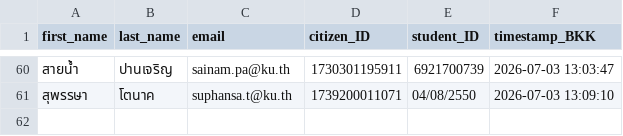
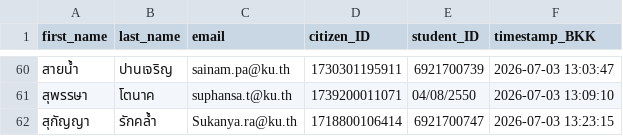
Before and after one commit to PythonianSt/Register, a CSV file: created_csv2026.csv, drawn as a sheet; only a part is shown, gaps mark what is left out; the diff names each change by its address in the sheet, - before the commit and + after, or states it on an @@ line.

Commit message:
Update created_csv2026.csv 2026-07-03 13:23:15 BKK

```diff
--- a/created_csv2026.csv
+++ b/created_csv2026.csv
+row 62: สุกัญญา | รักคล้ำ | Sukanya.ra@ku.th | 1718800106414 | 6921700747 | 2026-07-03 13:23:15
```
